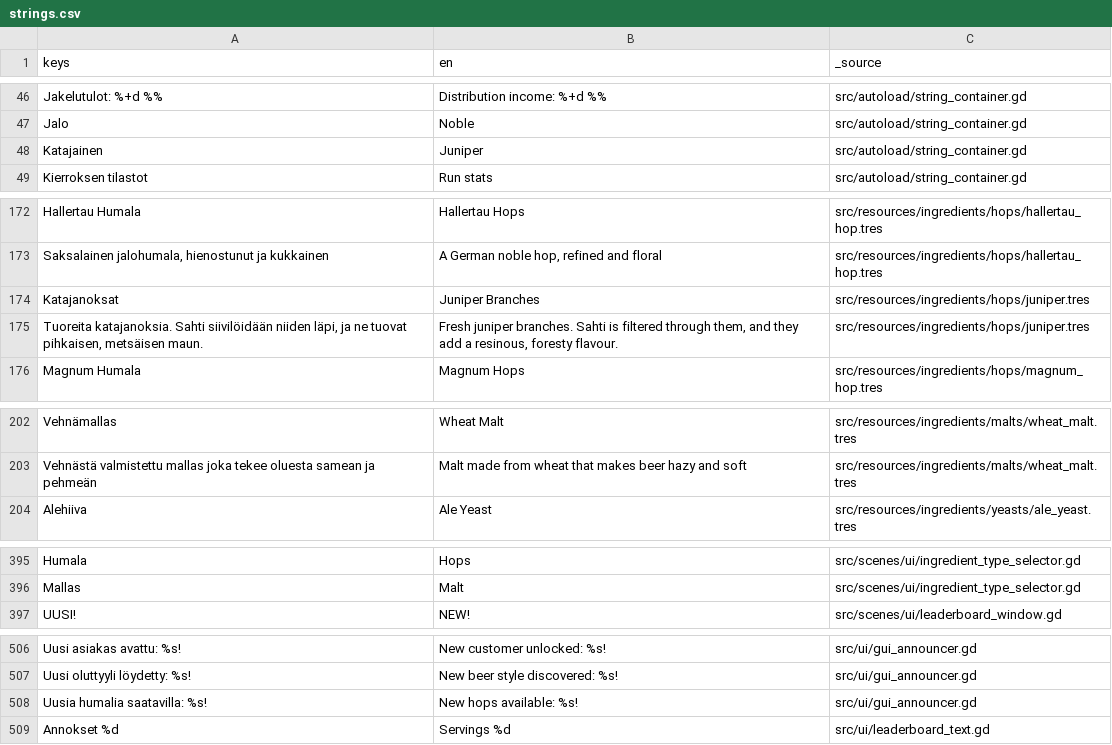
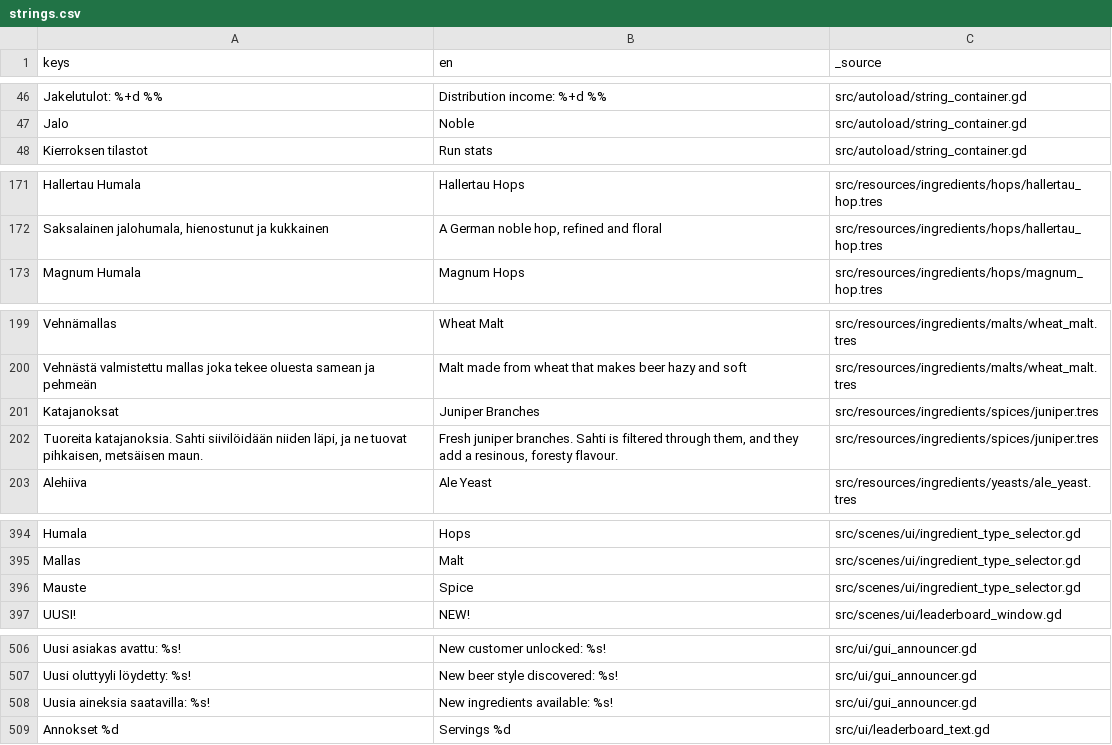
Before and after one commit to VelluVu/pimea-panimo-godot4, a CSV file: src/resources/translations/strings.csv, drawn as a sheet; only a part is shown, gaps mark what is left out.

```diff
--- a/src/resources/translations/strings.csv
+++ b/src/resources/translations/strings.csv
@@ -55,3 +55,2 @@ Jakelutulot: %+d %%,Distribution income: %+d %%,src/autoload/string_container.gd
 Jalo,Noble,src/autoload/string_container.gd
-Katajainen,Juniper,src/autoload/string_container.gd
 Kierroksen tilastot,Run stats,src/autoload/string_container.gd
@@ -203,4 +202,2 @@ Hallertau Humala,Hallertau Hops,src/resources/ingredients/hops/hallertau_hop.tre
 "Saksalainen jalohumala, hienostunut ja kukkainen","A German noble hop, refined and floral",src/resources/ingredients/hops/hallertau_hop.tres
-Katajanoksat,Juniper Branches,src/resources/ingredients/hops/juniper.tres
-"Tuoreita katajanoksia. Sahti siivilöidään niiden läpi, ja ne tuovat pihkaisen, metsäisen maun.","Fresh juniper branches. Sahti is filtered through them, and they add a resinous, foresty flavour.",src/resources/ingredients/hops/juniper.tres
 Magnum Humala,Magnum Hops,src/resources/ingredients/hops/magnum_hop.tres
@@ -233,2 +230,4 @@ Vehnämallas,Wheat Malt,src/resources/ingredients/malts/wheat_malt.tres
 Vehnästä valmistettu mallas joka tekee oluesta samean ja pehmeän,Malt made from wheat that makes beer hazy and soft,src/resources/ingredients/malts/wheat_malt.tres
+Katajanoksat,Juniper Branches,src/resources/ingredients/spices/juniper.tres
+"Tuoreita katajanoksia. Sahti siivilöidään niiden läpi, ja ne tuovat pihkaisen, metsäisen maun.","Fresh juniper branches. Sahti is filtered through them, and they add a resinous, foresty flavour.",src/resources/ingredients/spices/juniper.tres
 Alehiiva,Ale Yeast,src/resources/ingredients/yeasts/ale_yeast.tres
@@ -452,2 +451,3 @@ Humala,Hops,src/scenes/ui/ingredient_type_selector.gd
 Mallas,Malt,src/scenes/ui/ingredient_type_selector.gd
+Mauste,Spice,src/scenes/ui/ingredient_type_selector.gd
  UUSI!, NEW!,src/scenes/ui/leaderboard_window.gd
@@ -575,3 +575,3 @@ Uusi asiakas avattu: %s!,New customer unlocked: %s!,src/ui/gui_announcer.gd
 Uusi oluttyyli löydetty: %s!,New beer style discovered: %s!,src/ui/gui_announcer.gd
-Uusia humalia saatavilla: %s!,New hops available: %s!,src/ui/gui_announcer.gd
+Uusia aineksia saatavilla: %s!,New ingredients available: %s!,src/ui/gui_announcer.gd
 Annokset %d,Servings %d,src/ui/leaderboard_text.gd
```
Also changed, not shown: 15 other files.
